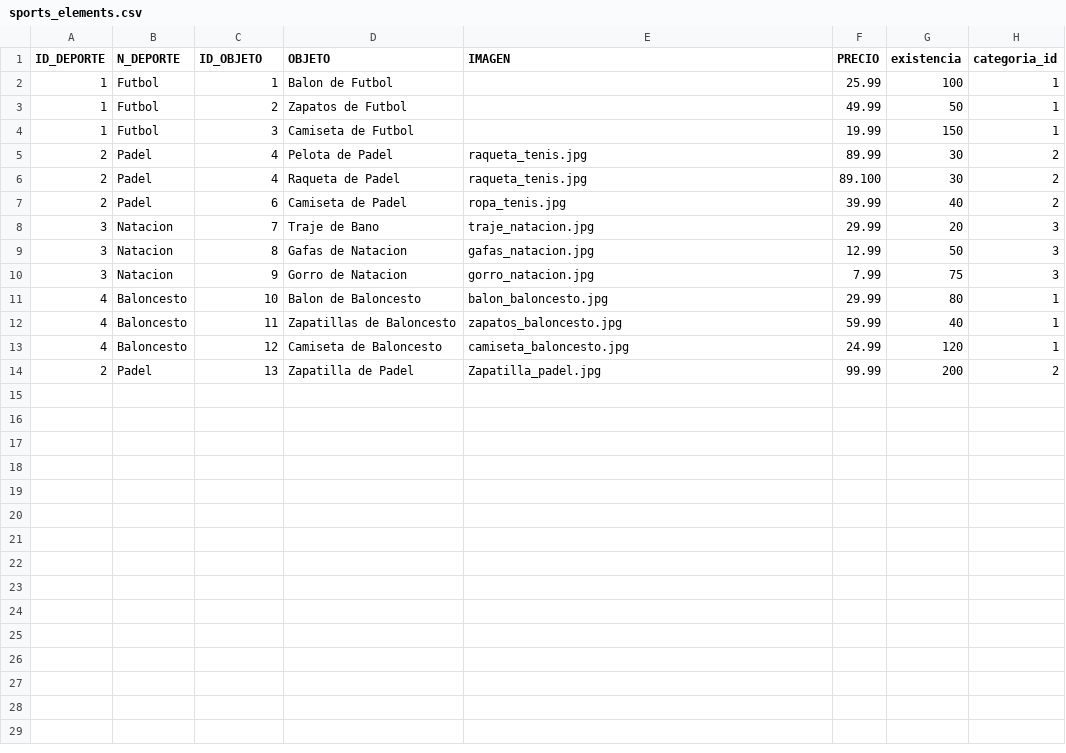
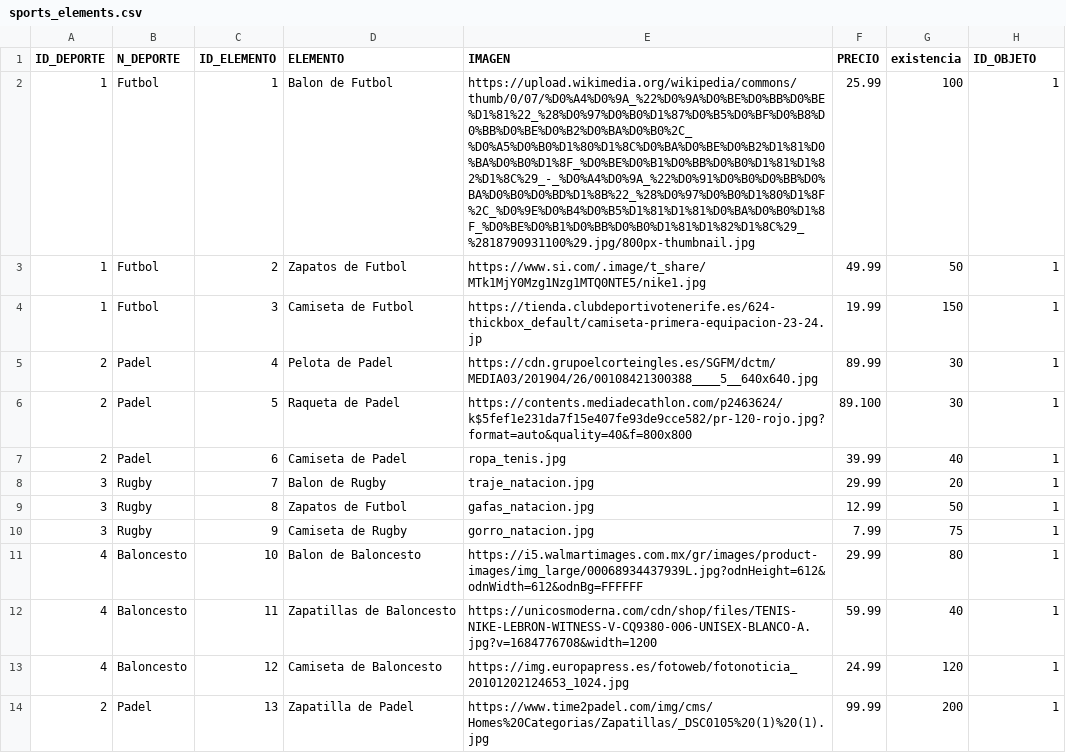
Before and after one commit to garciarodrigo99/AbstractFactory, a CSV file: sports_elements.csv, drawn as a sheet.

Commit message:
Rama futbol

```diff
--- a/sports_elements.csv
+++ b/sports_elements.csv
@@ -1,14 +1,14 @@
-ID_DEPORTE,N_DEPORTE,ID_OBJETO,OBJETO,IMAGEN,PRECIO,existencia,categoria_id
-1,Futbol,1,Balon de Futbol,,25.99,100,1
-1,Futbol,2,Zapatos de Futbol,,49.99,50,1
-1,Futbol,3,Camiseta de Futbol,,19.99,150,1
-2,Padel,4,Pelota de Padel,raqueta_tenis.jpg,89.99,30,2
-2,Padel,4,Raqueta de Padel,raqueta_tenis.jpg,89.100,30,2
-2,Padel,6,Camiseta de Padel,ropa_tenis.jpg,39.99,40,2
-3,Natacion,7,Traje de Bano,traje_natacion.jpg,29.99,20,3
-3,Natacion,8,Gafas de Natacion,gafas_natacion.jpg,12.99,50,3
-3,Natacion,9,Gorro de Natacion,gorro_natacion.jpg,7.99,75,3
-4,Baloncesto,10,Balon de Baloncesto,balon_baloncesto.jpg,29.99,80,1
-4,Baloncesto,11,Zapatillas de Baloncesto,zapatos_baloncesto.jpg,59.99,40,1
-4,Baloncesto,12,Camiseta de Baloncesto,camiseta_baloncesto.jpg,24.99,120,1
-2,Padel,13,Zapatilla de Padel,Zapatilla_padel.jpg,99.99,200,2
+ID_DEPORTE,N_DEPORTE,ID_ELEMENTO,ELEMENTO,IMAGEN,PRECIO,existencia,ID_OBJETO
+1,Futbol,1,Balon de Futbol,https://upload.wikimedia.org/wikipedia/commons/thumb/0/07/%D0%A4%D0%9A_%22%D0%9A%D0%BE%D0%BB%D0%BE%D1%81%22_%28%D0%97%D0%B0%D1%87%D0%B5%D0%BF%D0%B8%D0%BB%D0%BE%D0%B2%D0%BA%D0%B0%2C_%D0%A5%D0%B0%D1%80%D1%8C%D0%BA%D0%BE%D0%B2%D1%81%D0%BA%D0%B0%D1%8F_%D0%BE%D0%B1%D0%BB%D0%B0%D1%81%D1%82%D1%8C%29_-_%D0%A4%D0%9A_%22%D0%91%D0%B0%D0%BB%D0%BA%D0%B0%D0%BD%D1%8B%22_%28%D0%97%D0%B0%D1%80%D1%8F%2C_%D0%9E%D0%B4%D0%B5%D1%81%D1%81%D0%BA%D0%B0%D1%8F_%D0%BE%D0%B1%D0%BB%D0%B0%D1%81%D1%82%D1%8C%29_%2818790931100%29.jpg/800px-thumbnail.jpg,25.99,100,1
+1,Futbol,2,Zapatos de Futbol,https://www.si.com/.image/t_share/MTk1MjY0Mzg1Nzg1MTQ0NTE5/nike1.jpg,49.99,50,1
+1,Futbol,3,Camiseta de Futbol, https://tienda.clubdeportivotenerife.es/624-thickbox_default/camiseta-primera-equipacion-23-24.jp,19.99,150,1
+2,Padel,4,Pelota de Padel, https://cdn.grupoelcorteingles.es/SGFM/dctm/MEDIA03/201904/26/00108421300388____5__640x640.jpg,89.99,30,1
+2,Padel,5,Raqueta de Padel, https://contents.mediadecathlon.com/p2463624/k$5fef1e231da7f15e407fe93de9cce582/pr-120-rojo.jpg?format=auto&quality=40&f=800x800,89.100,30,1
+2,Padel,6,Camiseta de Padel,ropa_tenis.jpg,39.99,40,1
+3,Rugby,7,Balon de Rugby,traje_natacion.jpg,29.99,20,1
+3,Rugby,8,Zapatos de Futbol,gafas_natacion.jpg,12.99,50,1
+3,Rugby,9,Camiseta de Rugby,gorro_natacion.jpg,7.99,75,1
+4,Baloncesto,10,Balon de Baloncesto, https://i5.walmartimages.com.mx/gr/images/product-images/img_large/00068934437939L.jpg?odnHeight=612&odnWidth=612&odnBg=FFFFFF,29.99,80,1
+4,Baloncesto,11,Zapatillas de Baloncesto, https://unicosmoderna.com/cdn/shop/files/TENIS-NIKE-LEBRON-WITNESS-V-CQ9380-006-UNISEX-BLANCO-A.jpg?v=1684776708&width=1200,59.99,40,1
+4,Baloncesto,12,Camiseta de Baloncesto, https://img.europapress.es/fotoweb/fotonoticia_20101202124653_1024.jpg,24.99,120,1
+2,Padel,13,Zapatilla de Padel,https://www.time2padel.com/img/cms/Homes%20Categorias/Zapatillas/_DSC0105%20(1)%20(1).jpg,99.99,200,1
```
Also changed, not shown: 11 other files.
